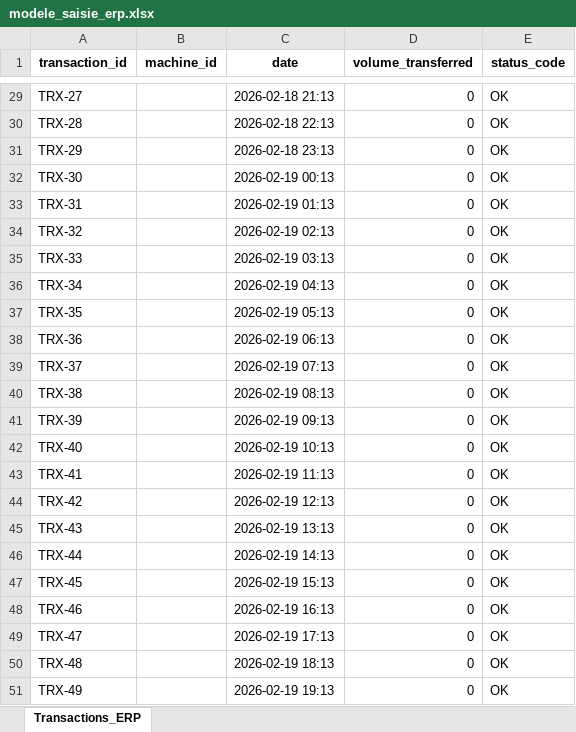
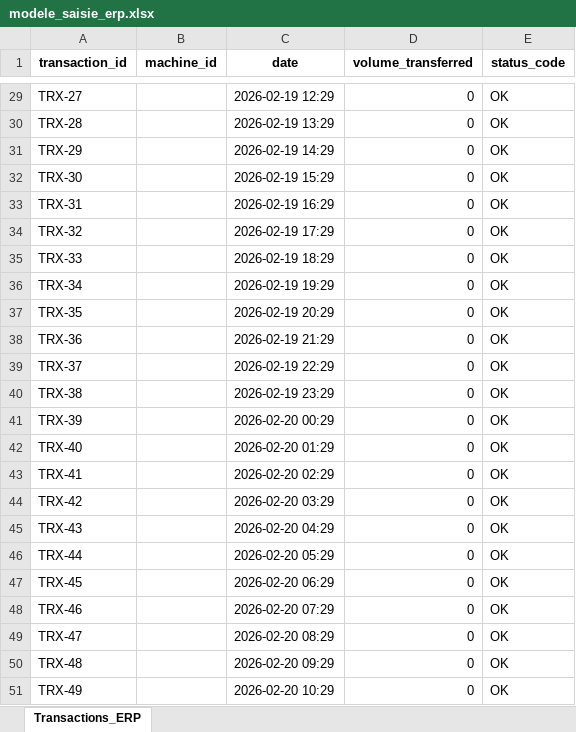
Before and after one commit to Lkb-2905/Camrail-Industrial-Data-Platform-End-To-End, an Excel workbook: exemples_excel_access/output/modele_saisie_erp.xlsx, sheet Transactions_ERP, drawn as a sheet; only a part is shown, gaps mark what is left out; values as stored, in another font and other column widths than the file's, no borders; the diff covers the shown part only; the diff names each change by its address in the sheet, - before the commit and + after, or states it on an @@ line.

```diff
--- a/exemples_excel_access/output/modele_saisie_erp.xlsx (sheet Transactions_ERP)
+++ b/exemples_excel_access/output/modele_saisie_erp.xlsx (sheet Transactions_ERP)
-C29 (date): 2026-02-18 21:13
+C29 (date): 2026-02-19 12:29
-C30 (date): 2026-02-18 22:13
+C30 (date): 2026-02-19 13:29
-C31 (date): 2026-02-18 23:13
+C31 (date): 2026-02-19 14:29
-C32 (date): 2026-02-19 00:13
+C32 (date): 2026-02-19 15:29
-C33 (date): 2026-02-19 01:13
+C33 (date): 2026-02-19 16:29
-C34 (date): 2026-02-19 02:13
+C34 (date): 2026-02-19 17:29
-C35 (date): 2026-02-19 03:13
+C35 (date): 2026-02-19 18:29
-C36 (date): 2026-02-19 04:13
+C36 (date): 2026-02-19 19:29
-C37 (date): 2026-02-19 05:13
+C37 (date): 2026-02-19 20:29
-C38 (date): 2026-02-19 06:13
+C38 (date): 2026-02-19 21:29
-C39 (date): 2026-02-19 07:13
+C39 (date): 2026-02-19 22:29
-C40 (date): 2026-02-19 08:13
+C40 (date): 2026-02-19 23:29
-C41 (date): 2026-02-19 09:13
+C41 (date): 2026-02-20 00:29
-C42 (date): 2026-02-19 10:13
+C42 (date): 2026-02-20 01:29
-C43 (date): 2026-02-19 11:13
+C43 (date): 2026-02-20 02:29
-C44 (date): 2026-02-19 12:13
+C44 (date): 2026-02-20 03:29
-C45 (date): 2026-02-19 13:13
+C45 (date): 2026-02-20 04:29
-C46 (date): 2026-02-19 14:13
+C46 (date): 2026-02-20 05:29
-C47 (date): 2026-02-19 15:13
+C47 (date): 2026-02-20 06:29
-C48 (date): 2026-02-19 16:13
+C48 (date): 2026-02-20 07:29
-C49 (date): 2026-02-19 17:13
+C49 (date): 2026-02-20 08:29
-C50 (date): 2026-02-19 18:13
+C50 (date): 2026-02-20 09:29
-C51 (date): 2026-02-19 19:13
+C51 (date): 2026-02-20 10:29
```
Also changed, not shown: 27 edited cells elsewhere in this sheet, Data-Pipeline-Automation/reports/rapport_supply_chain.xlsx, exemples_excel_access/output/donnees_erp.xlsx, 18 other files.
